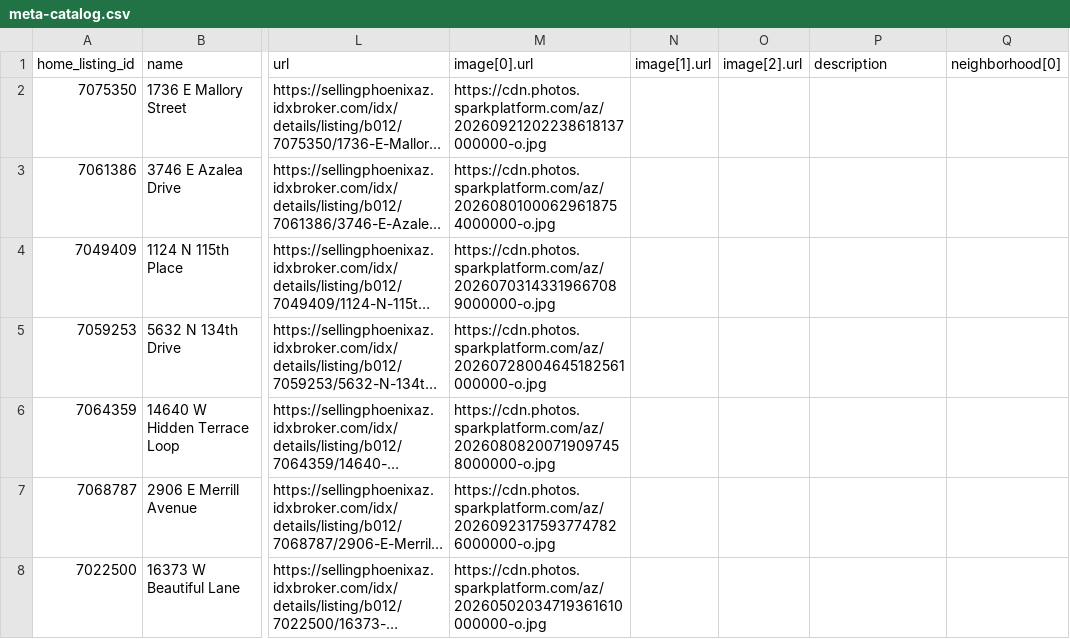
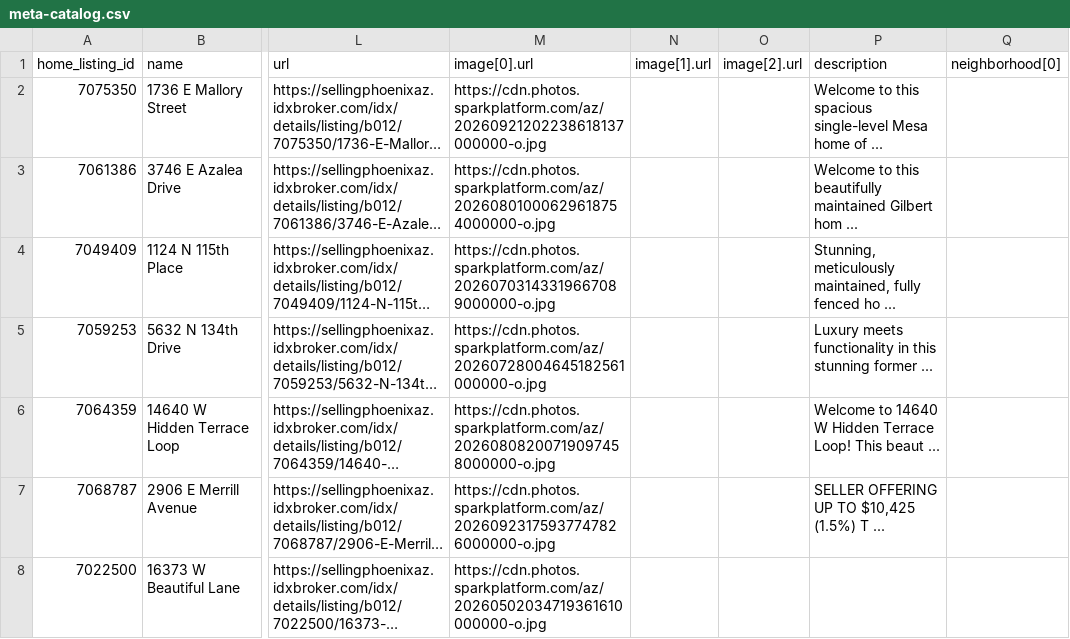
Before and after one commit to redmoon-media/listing-feeds, a CSV file: kent/meta-catalog.csv, drawn as a sheet; only a part is shown, gaps mark what is left out; long unchanged cells end in …; the diff covers the shown part only; the diff names each change by its address in the sheet, - before the commit and + after, or states it on an @@ line.

Commit message:
feeds(kent): 2026-10-01

```diff
--- a/kent/meta-catalog.csv
+++ b/kent/meta-catalog.csv
-P2 (description): (empty)
+P2 (description): Welcome to this spacious single-level Mesa home of ...
-P3 (description): (empty)
+P3 (description): Welcome to this beautifully maintained Gilbert hom ...
-P4 (description): (empty)
+P4 (description): Stunning, meticulously maintained, fully fenced ho ...
-P5 (description): (empty)
+P5 (description): Luxury meets functionality in this stunning former ...
-P6 (description): (empty)
+P6 (description): Welcome to 14640 W Hidden Terrace Loop! This beaut ...
-P7 (description): (empty)
+P7 (description): SELLER OFFERING UP TO $10,425 (1.5%) T ...
```
Also changed, not shown: 1 added row, 1 removed row and 5 edited cells elsewhere in this file, kent/google-feed.csv.
